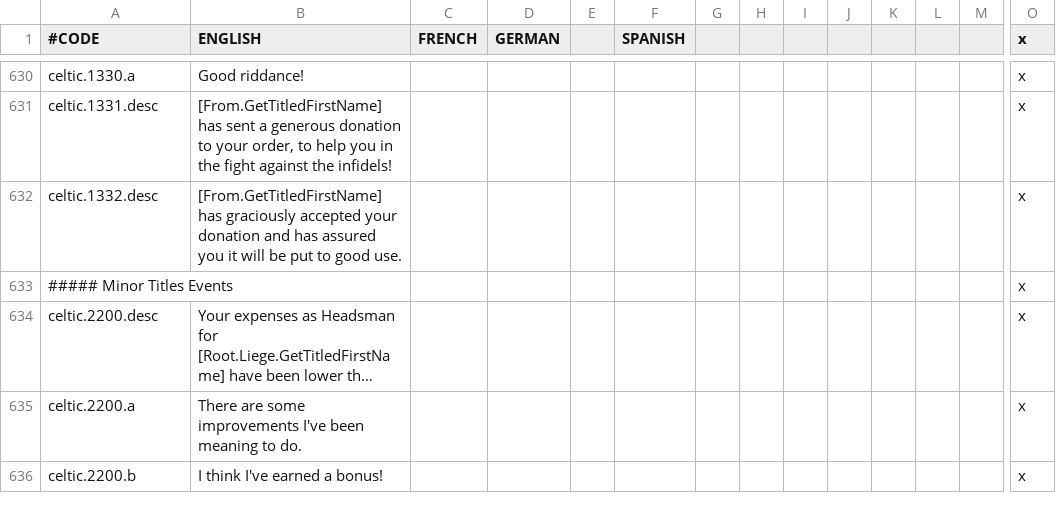
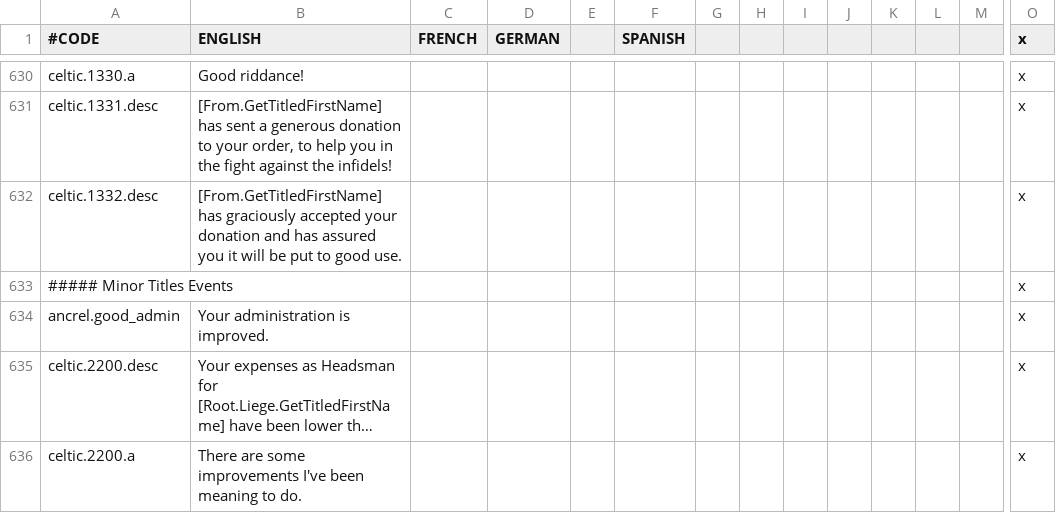
Before and after one commit to klorpa/ancientreligions, a CSV file: AncientReligions/localisation/ACR_celtic_events.csv, drawn as a sheet; only a part is shown, gaps mark what is left out; the shorter side is filled out with more unchanged rows; long unchanged cells end in …; rows hold the shown columns only; the diff covers the shown part only; the diff names each change by its address in the sheet, - before the commit and + after, or states it on an @@ line.

```diff
--- a/AncientReligions/localisation/ACR_celtic_events.csv
+++ b/AncientReligions/localisation/ACR_celtic_events.csv
+row 634: ancrel.good_admin | Your administration is improved. |  |  |  |  |  |  |  |  |  |  |  | x
```
Also changed, not shown: 33 added rows elsewhere in this file, AncientReligions/localisation/ACR_artifacts.csv, 5 other files.
